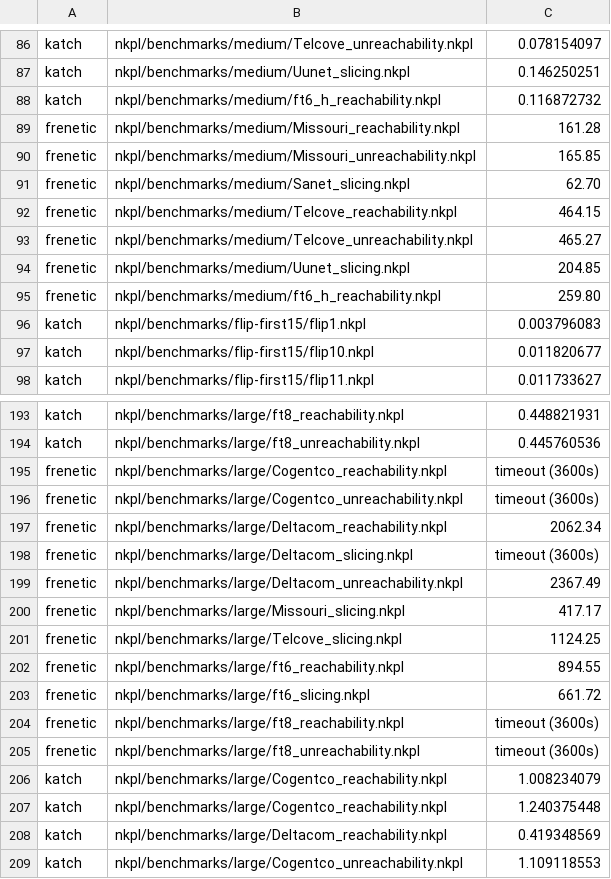
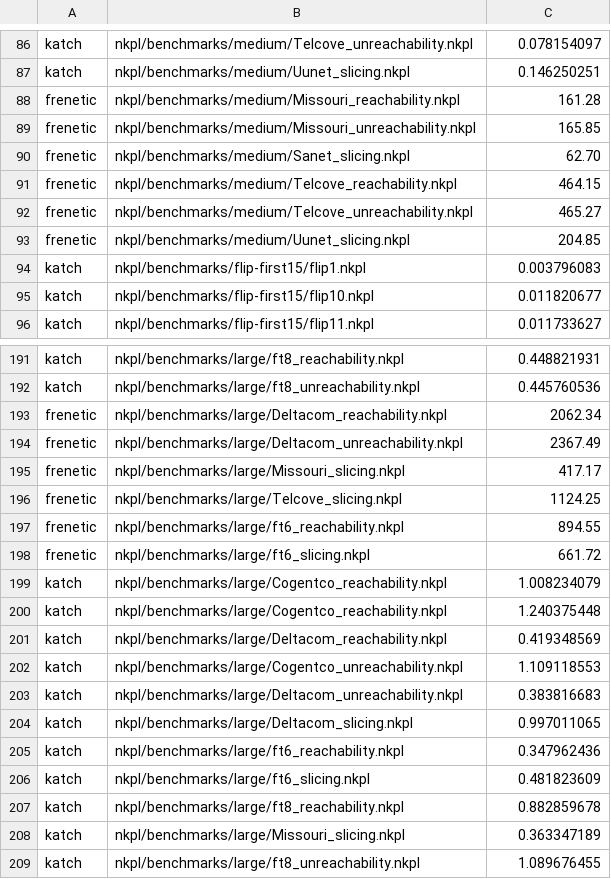
Before and after one commit to cornell-netlab/KATch, a CSV file: benchresults/comparison.csv, drawn as a sheet; only a part is shown, gaps mark what is left out; the shorter side is filled out with more unchanged rows; the diff names each change by its address in the sheet, - before the commit and + after, or states it on an @@ line.

```diff
--- a/benchresults/comparison.csv
+++ b/benchresults/comparison.csv
-row 88: katch | nkpl/benchmarks/medium/ft6_h_reachability.nkpl | 0.116872732
-row 95: frenetic | nkpl/benchmarks/medium/ft6_h_reachability.nkpl | 259.80
-row 195: frenetic | nkpl/benchmarks/large/Cogentco_reachability.nkpl | timeout (3600s)
-row 196: frenetic | nkpl/benchmarks/large/Cogentco_unreachability.nkpl | timeout (3600s)
-row 198: frenetic | nkpl/benchmarks/large/Deltacom_slicing.nkpl | timeout (3600s)
-row 204: frenetic | nkpl/benchmarks/large/ft8_reachability.nkpl | timeout (3600s)
-row 205: frenetic | nkpl/benchmarks/large/ft8_unreachability.nkpl | timeout (3600s)
```
Also changed, not shown: 16 other files.
